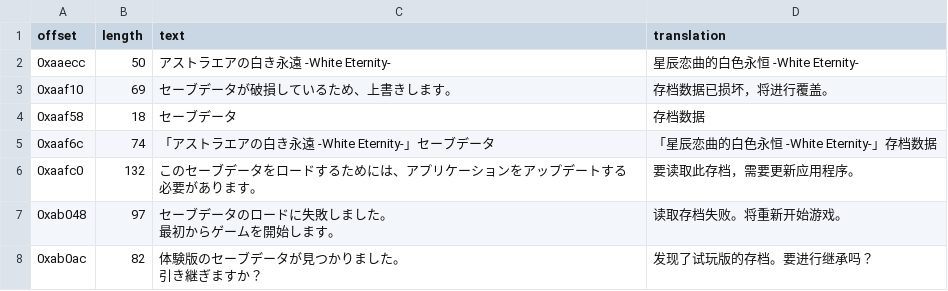
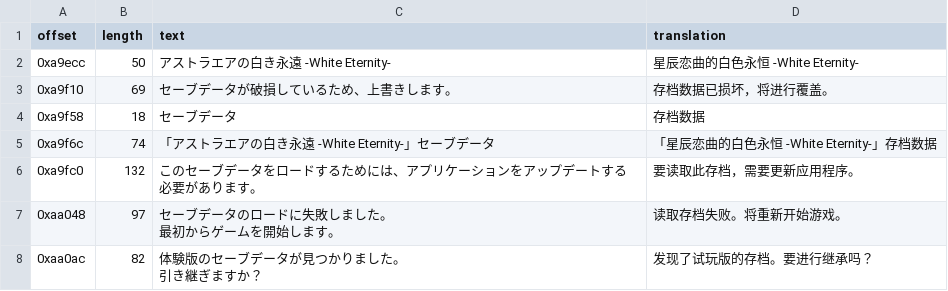
Before and after one commit to nini22P/tl-tools, a CSV file: eboot-utf-8.csv, drawn as a sheet.

```diff
--- a/eboot-utf-8.csv
+++ b/eboot-utf-8.csv
@@ -1,10 +1,10 @@
 offset,length,text,translation
-0xaaecc,50,アストラエアの白き永遠 -White Eternity-,星辰恋曲的白色永恒 -White Eternity-
-0xaaf10,69,セーブデータが破損しているため、上書きします。,存档数据已损坏，将进行覆盖。
-0xaaf58,18,セーブデータ,存档数据
-0xaaf6c,74,「アストラエアの白き永遠 -White Eternity-」セーブデータ,「星辰恋曲的白色永恒 -White Eternity-」存档数据
-0xaafc0,132,このセーブデータをロードするためには、アプリケーションをアップデートする必要があります。,要读取此存档，需要更新应用程序。
-0xab048,97,"セーブデータのロードに失敗しました。
-最初からゲームを開始します。","读取存档失败。将重新开始游戏。"
-0xab0ac,82,"体験版のセーブデータが見つかりました。
-引き継ぎますか？","发现了试玩版的存档。要进行继承吗？"
+0xa9ecc,50,アストラエアの白き永遠 -White Eternity-,星辰恋曲的白色永恒 -White Eternity-
+0xa9f10,69,セーブデータが破損しているため、上書きします。,存档数据已损坏，将进行覆盖。
+0xa9f58,18,セーブデータ,存档数据
+0xa9f6c,74,「アストラエアの白き永遠 -White Eternity-」セーブデータ,「星辰恋曲的白色永恒 -White Eternity-」存档数据
+0xa9fc0,132,このセーブデータをロードするためには、アプリケーションをアップデートする必要があります。,要读取此存档，需要更新应用程序。
+0xaa048,97,"セーブデータのロードに失敗しました。
+最初からゲームを開始します。","读取存档失败。将重新开始游戏。"
+0xaa0ac,82,"体験版のセーブデータが見つかりました。
+引き継ぎますか？","发现了试玩版的存档。要进行继承吗？"
```
Also changed, not shown: eboot-utf-16le.csv, 1 other file.
